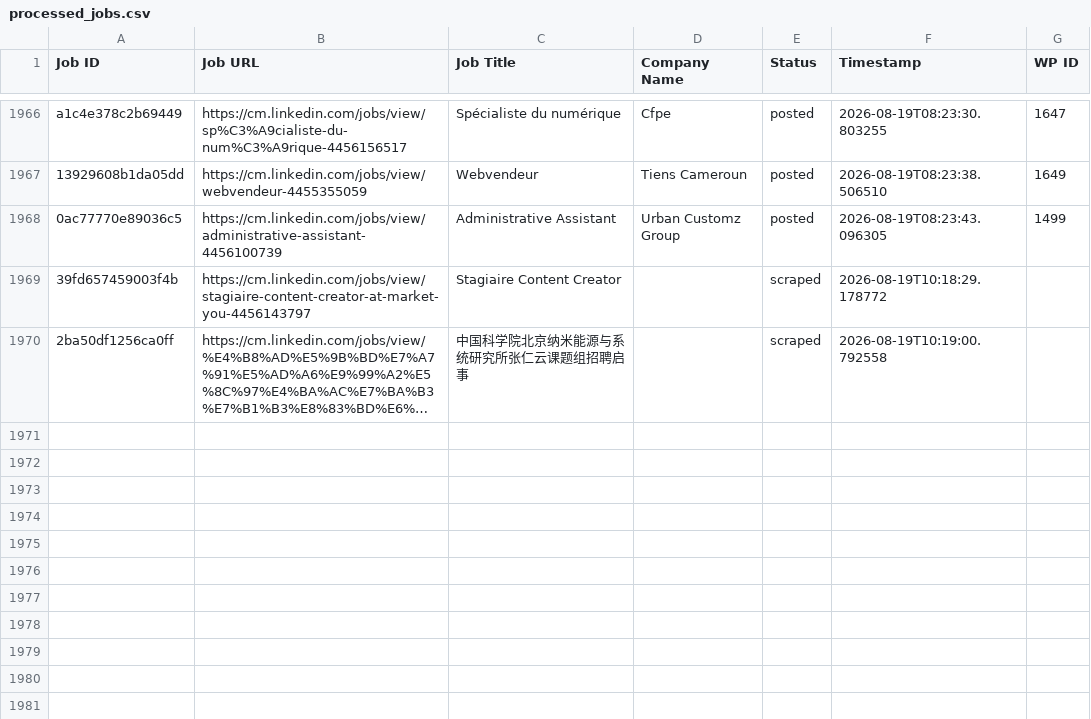
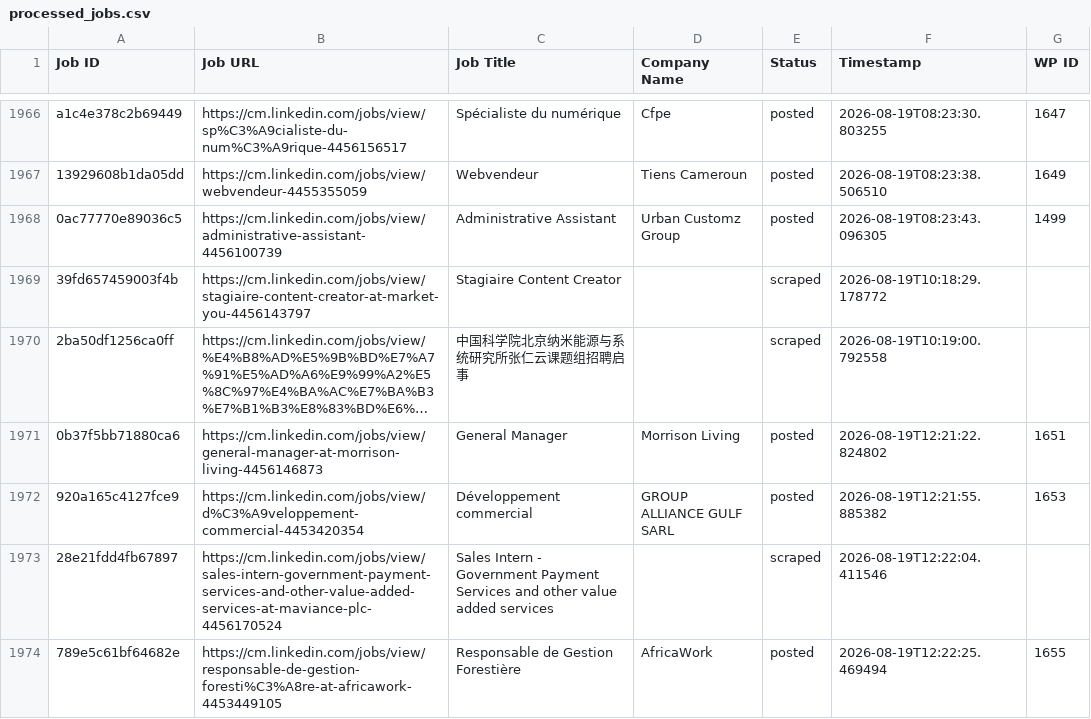
Before and after one commit to innovationinc2000/cm, a CSV file: processed_jobs.csv, drawn as a sheet; only a part is shown, gaps mark what is left out; long unchanged cells end in …; the diff names each change by its address in the sheet, - before the commit and + after, or states it on an @@ line.

```diff
--- a/processed_jobs.csv
+++ b/processed_jobs.csv
+row 1971: 0b37f5bb71880ca6 | https://cm.linkedin.com/jobs/view/general-manager-at-morrison-living-4456146873 | General Manager | Morrison Living | posted | 2026-08-19T12:21:22.824802 | 1651
+row 1972: 920a165c4127fce9 | https://cm.linkedin.com/jobs/view/d%C3%A9veloppement-commercial-4453420354 | Développement commercial | GROUP ALLIANCE GULF SARL | posted | 2026-08-19T12:21:55.885382 | 1653
+row 1973: 28e21fdd4fb67897 | https://cm.linkedin.com/jobs/view/sales-intern-government-payment-services-and-other-value-added-services-at-maviance-plc-4456170524 | Sales Intern - Government Payment Services and other value added services |  | scraped | 2026-08-19T12:22:04.411546
+row 1974: 789e5c61bf64682e | https://cm.linkedin.com/jobs/view/responsable-de-gestion-foresti%C3%A8re-at-africawork-4453449105 | Responsable de Gestion Forestière | AfricaWork | posted | 2026-08-19T12:22:25.469494 | 1655
```
